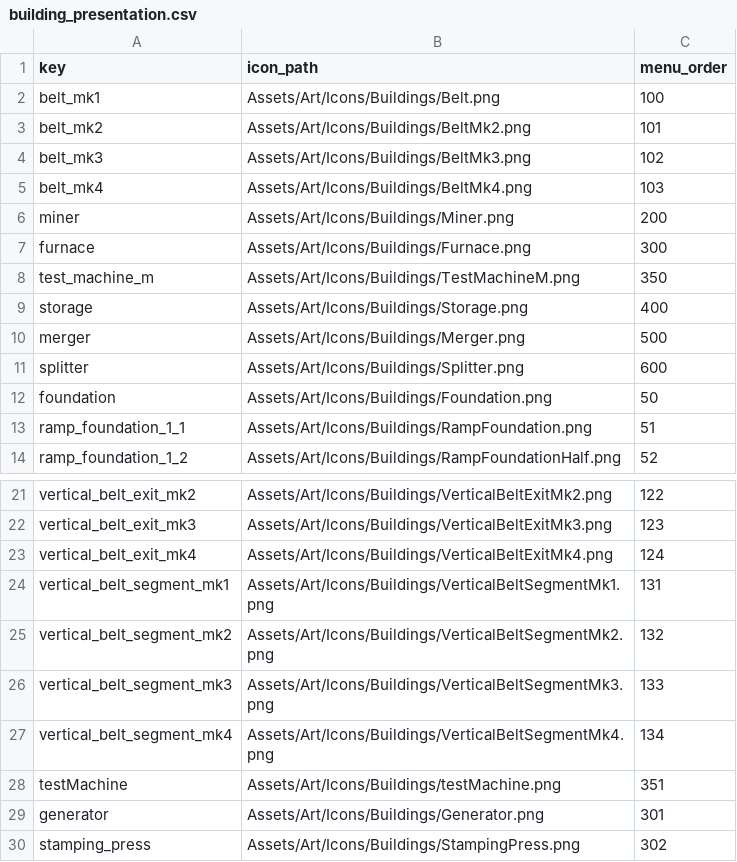
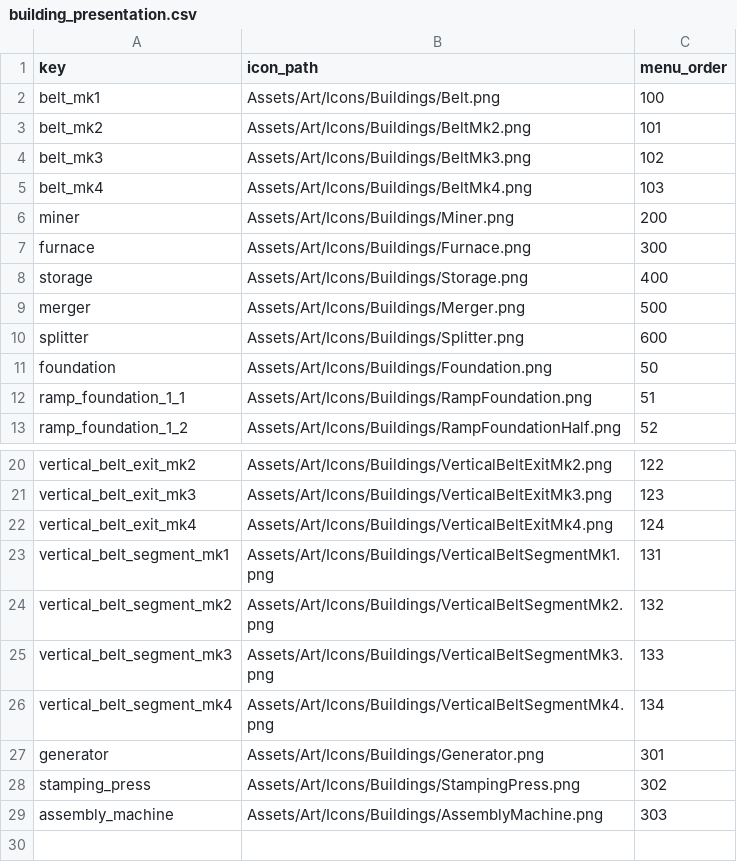
Before and after one commit to XiaoChen163/Factory-with-DOTS, a CSV file: Assets/Data/FactoryTables/buildings/building_presentation.csv, drawn as a sheet; only a part is shown, gaps mark what is left out; the shorter side is filled out with more unchanged rows; the diff names each change by its address in the sheet, - before the commit and + after, or states it on an @@ line.

```diff
--- a/Assets/Data/FactoryTables/buildings/building_presentation.csv
+++ b/Assets/Data/FactoryTables/buildings/building_presentation.csv
-row 8: test_machine_m | Assets/Art/Icons/Buildings/TestMachineM.png | 350
-row 28: testMachine | Assets/Art/Icons/Buildings/testMachine.png | 351
```
Also changed, not shown: Assets/Data/FactoryTables/buildings/building_colliders.csv, Assets/Data/FactoryTables/buildings/building_ports.csv, 8 other files.
